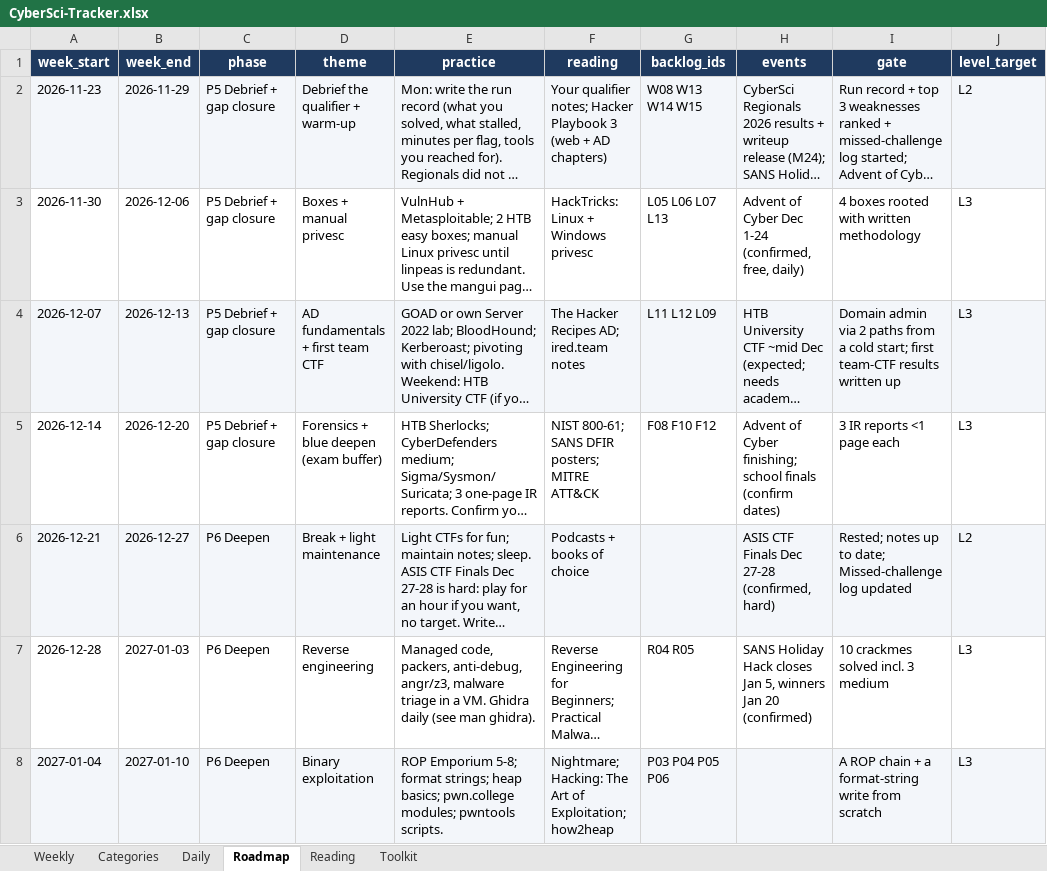
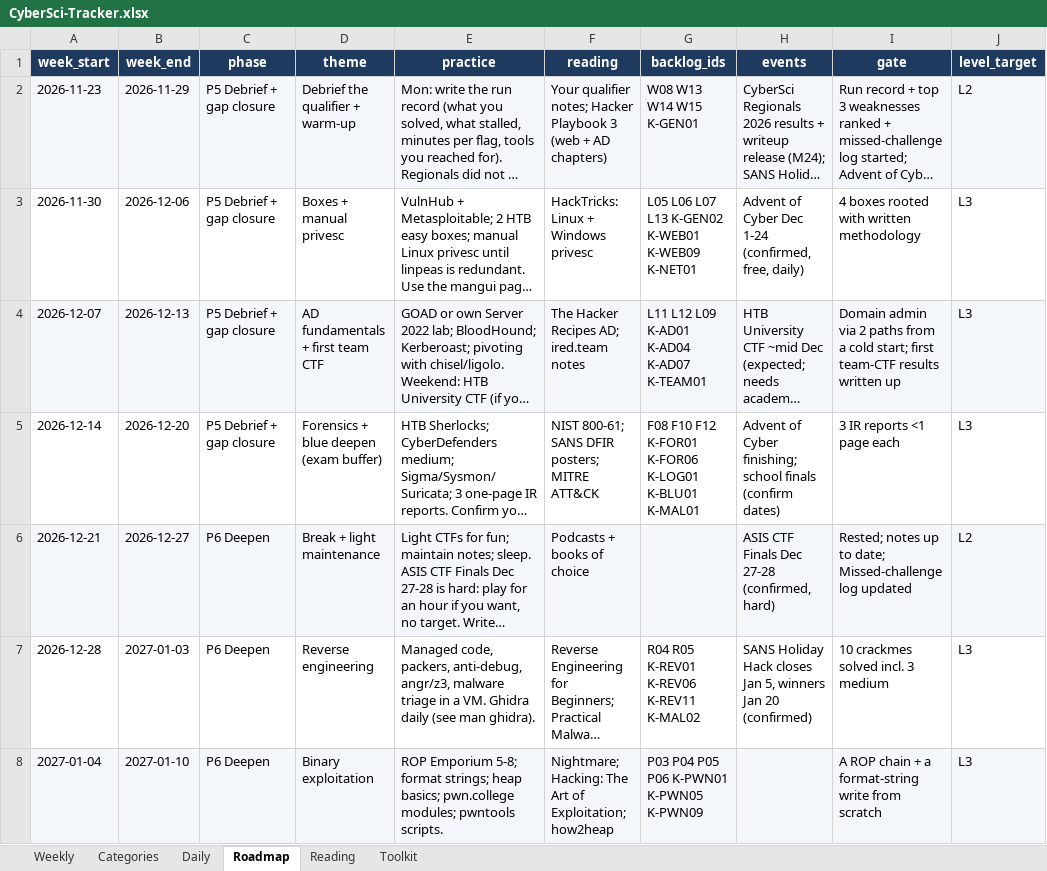
Before and after one commit to Cybersci2026-AlgonquinTeam2/cybersci2026-preparation, an Excel workbook: tracker/CyberSci-Tracker.xlsx, sheet Roadmap, drawn as a sheet; only a part is shown; long unchanged cells end in …; values as stored, in another font and other column widths than the file's, no borders; the diff covers the shown part only; the diff names each change by its address in the sheet, - before the commit and + after, or states it on an @@ line.

```diff
--- a/tracker/CyberSci-Tracker.xlsx (sheet Roadmap)
+++ b/tracker/CyberSci-Tracker.xlsx (sheet Roadmap)
-G2 (backlog_ids): W08 W13 W14 W15
+G2 (backlog_ids): W08 W13 W14 W15 K-GEN01
-G3 (backlog_ids): L05 L06 L07 L13
+G3 (backlog_ids): L05 L06 L07 L13 K-GEN02 K-WEB01 K-WEB09 K-NET01
-G4 (backlog_ids): L11 L12 L09
+G4 (backlog_ids): L11 L12 L09 K-AD01 K-AD04 K-AD07 K-TEAM01
-G5 (backlog_ids): F08 F10 F12
+G5 (backlog_ids): F08 F10 F12 K-FOR01 K-FOR06 K-LOG01 K-BLU01 K-MAL01
-G7 (backlog_ids): R04 R05
+G7 (backlog_ids): R04 R05 K-REV01 K-REV06 K-REV11 K-MAL02
-G8 (backlog_ids): P03 P04 P05 P06
+G8 (backlog_ids): P03 P04 P05 P06 K-PWN01 K-PWN05 K-PWN09
```
Also changed, not shown: 27 edited cells elsewhere in this sheet, 6 other files.
